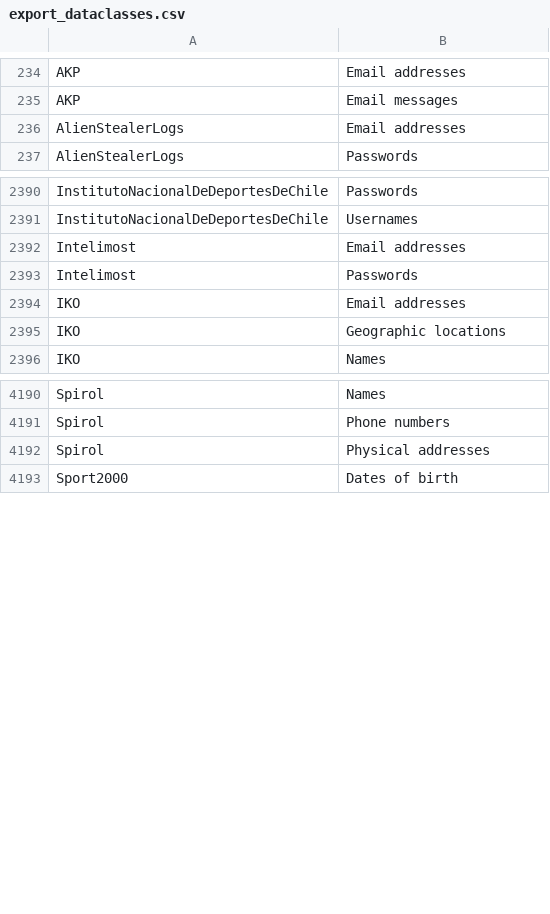
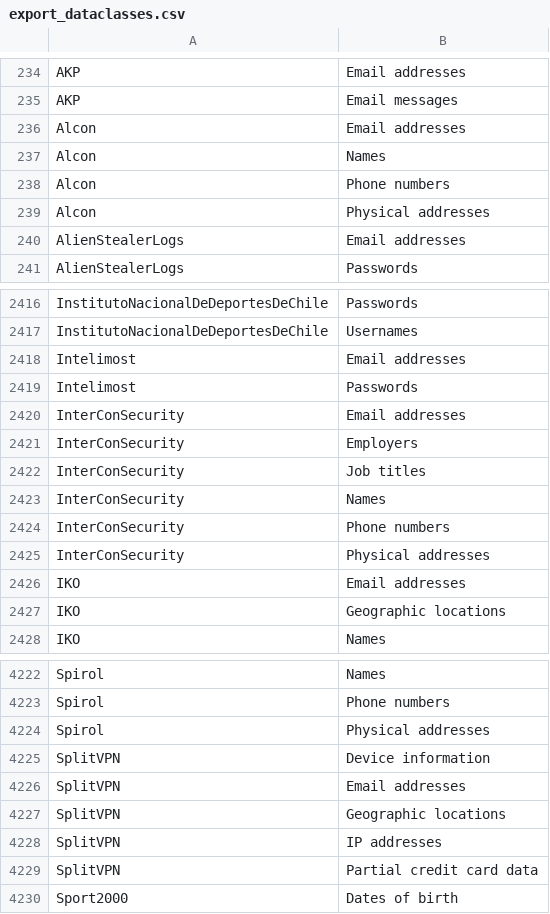
Before and after one commit to Aristo007/hibp-data-breaches-pipeline, a CSV file: export_dataclasses.csv, drawn as a sheet; only a part is shown, gaps mark what is left out; the diff covers the shown part only.

```diff
--- a/export_dataclasses.csv
+++ b/export_dataclasses.csv
@@ -235,2 +235,6 @@ AKP,Email addresses
 AKP,Email messages
+Alcon,Email addresses
+Alcon,Names
+Alcon,Phone numbers
+Alcon,Physical addresses
 AlienStealerLogs,Email addresses
@@ -2393,2 +2419,8 @@ Intelimost,Email addresses
 Intelimost,Passwords
+InterConSecurity,Email addresses
+InterConSecurity,Employers
+InterConSecurity,Job titles
+InterConSecurity,Names
+InterConSecurity,Phone numbers
+InterConSecurity,Physical addresses
 IKO,Email addresses
@@ -4192,2 +4224,7 @@ Spirol,Phone numbers
 Spirol,Physical addresses
+SplitVPN,Device information
+SplitVPN,Email addresses
+SplitVPN,Geographic locations
+SplitVPN,IP addresses
+SplitVPN,Partial credit card data
 Sport2000,Dates of birth
```
Also changed, not shown: 22 added rows elsewhere in this file, export_breaches.csv, 10 other files.
